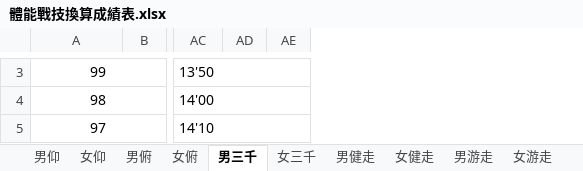
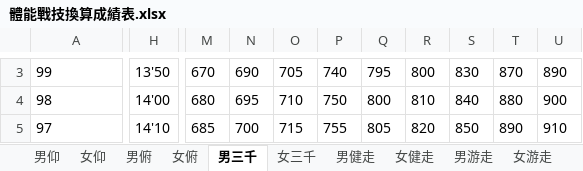
Before and after one commit to 0100Light/pe-calc, an Excel workbook: 體能戰技換算成績表.xlsx, sheet 男三千, drawn as a sheet; only a part is shown, gaps mark what is left out; values as stored, in another font and other column widths than the file's, no borders; removed rows and columns are numbered as before the commit, all else as after; the diff covers the shown part only; the diff names each change by its address in the sheet, - before the commit and + after, or states it on an @@ line.

```diff
--- a/體能戰技換算成績表.xlsx (sheet 男三千)
+++ b/體能戰技換算成績表.xlsx (sheet 男三千)
-column B, empty
-column AD, empty
-column AE, empty
+column M, rows 3-5: 670 | 680 | 685
+column N, rows 3-5: 690 | 695 | 700
+column O, rows 3-5: 705 | 710 | 715
+column P, rows 3-5: 740 | 750 | 755
+column Q, rows 3-5: 795 | 800 | 805
+column R, rows 3-5: 800 | 810 | 820
+column S, rows 3-5: 830 | 840 | 850
+column T, rows 3-5: 870 | 880 | 890
+column U, rows 3-5: 890 | 900 | 910
-A3:A5 alignment: center
+A3:A5 alignment: left
-A3:B3 merged
-AC3:AE3 merged
-A4:B4 merged
-AC4:AE4 merged
-A5:B5 merged
-AC5:AE5 merged
```
Also changed, not shown: 2 added columns, 24 removed columns, cell formats and merged cells elsewhere in this sheet, sheet 女俯, sheet 男俯, mod1.xlsx, 1 other file.
